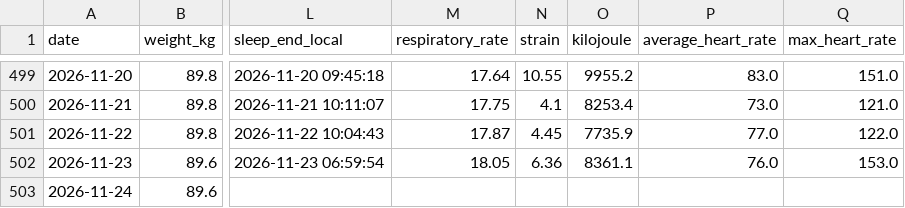
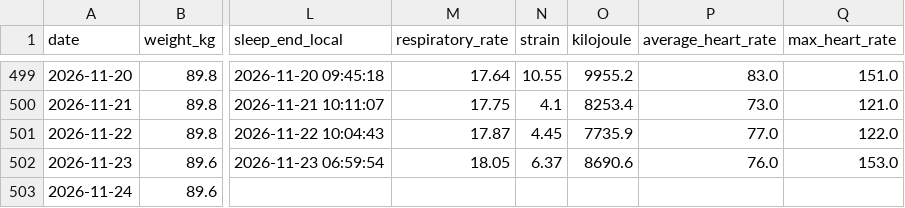
Before and after one commit to 4nd7ey-lab/whoop-public, a CSV file: daily_summary.csv, drawn as a sheet; only a part is shown, gaps mark what is left out; the diff names each change by its address in the sheet, - before the commit and + after, or states it on an @@ line.

Commit message:
mirror: update from Sheets

```diff
--- a/daily_summary.csv
+++ b/daily_summary.csv
-N502 (strain): 6.36
+N502 (strain): 6.37
-O502 (kilojoule): 8361.1
+O502 (kilojoule): 8690.6
```
